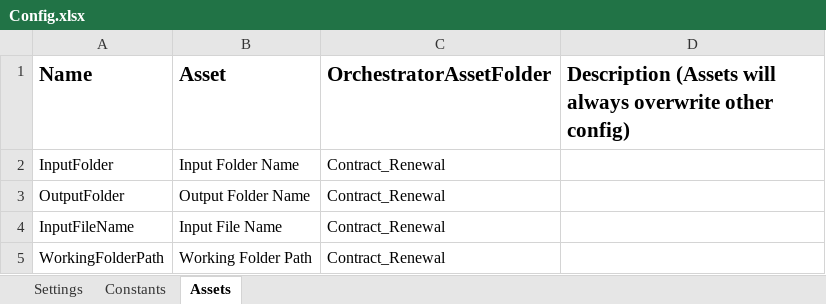
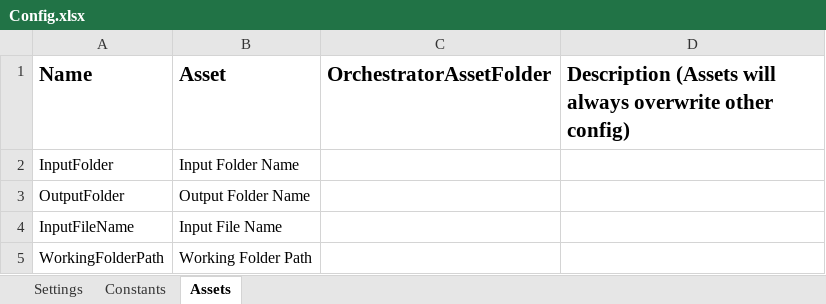
Before and after one commit to jhonconcepcion/GHD_ContractRenewal_UiPath, an Excel workbook: Data/Config.xlsx, sheet Assets, drawn as a sheet; values as stored, in another font and other column widths than the file's, no borders; the diff names each change by its address in the sheet, - before the commit and + after, or states it on an @@ line.

```diff
--- a/Data/Config.xlsx (sheet Assets)
+++ b/Data/Config.xlsx (sheet Assets)
-C2:C5 (OrchestratorAssetFolder): Contract_Renewal
+C2:C5 (OrchestratorAssetFolder): (empty)
```
Also changed, not shown: 15 other files.
